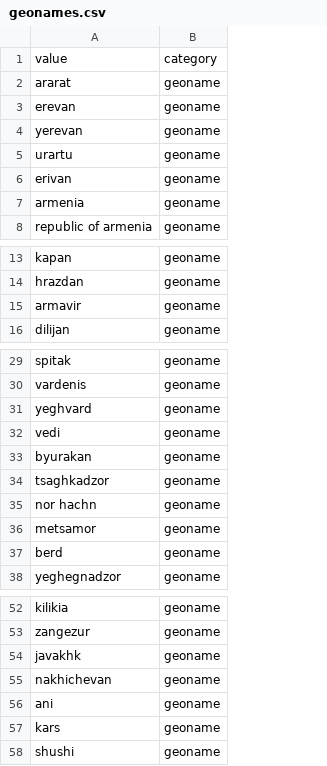
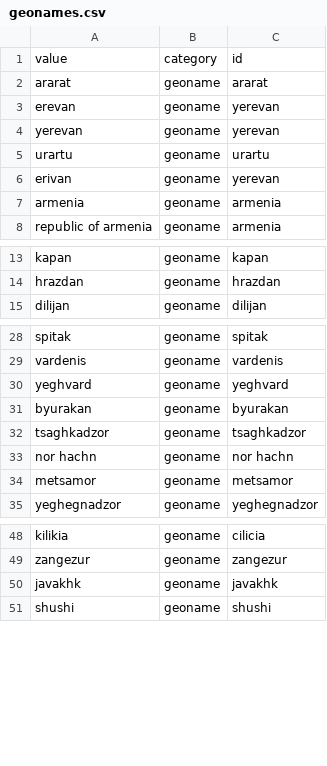
Before and after one commit to opendataam/armenian-keywords, a CSV file: data/en/geonames.csv, drawn as a sheet; only a part is shown, gaps mark what is left out; removed rows and columns are numbered as before the commit, all else as after; the diff covers the shown part only; the diff names each change by its address in the sheet, - before the commit and + after, or states it on an @@ line.

```diff
--- a/data/en/geonames.csv
+++ b/data/en/geonames.csv
+column C, rows 1-8: id | ararat | yerevan | yerevan | urartu | yerevan | armenia | armenia; rows 13-15: kapan | hrazdan | dilijan; rows 28-35: spitak | vardenis | yeghvard | byurakan | tsaghkadzor | nor hachn | metsamor | yeghegnadzor; rows 48-51: cilicia | zangezur | javakhk | shushi
-row 15: armavir | geoname
-row 32: vedi | geoname
-row 37: berd | geoname
-row 55: nakhichevan | geoname
-row 56: ani | geoname
-row 57: kars | geoname
```
Also changed, not shown: 1 removed row elsewhere in this file, data/en/keywords.csv, data/en/surnames.csv, 15 other files.
